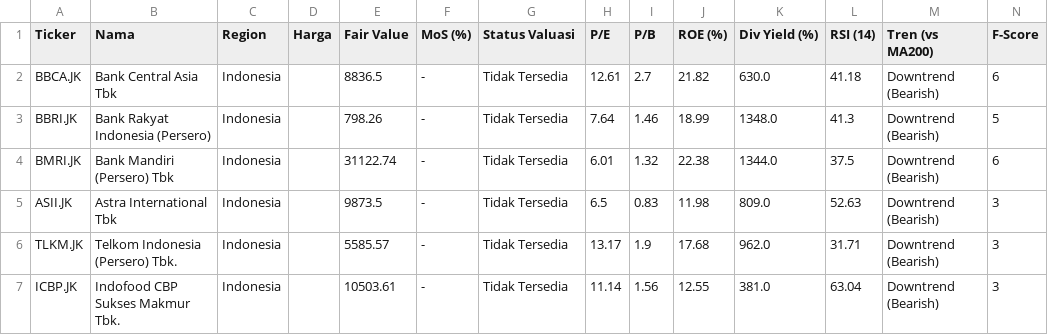
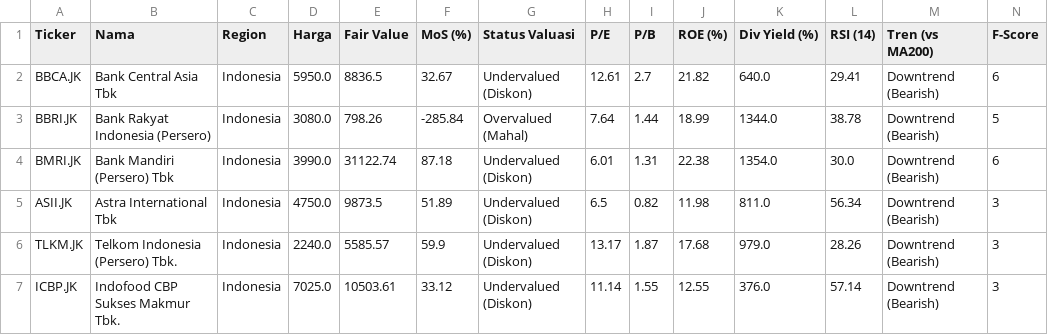
Before and after one commit to astonton/stockquant, a CSV file: screener_data.csv, drawn as a sheet; only a part is shown; the diff covers the shown part only.

```diff
--- a/screener_data.csv
+++ b/screener_data.csv
@@ -1,7 +1,7 @@
 Ticker,Nama,Region,Harga,Fair Value,MoS (%),Status Valuasi,P/E,P/B,ROE (%),Div Yield (%),RSI (14),Tren (vs MA200),F-Score
-BBCA.JK,Bank Central Asia Tbk,Indonesia,,8836.5,-,Tidak Tersedia,12.61,2.7,21.82,630.0,41.18,Downtrend (Bearish),6
-BBRI.JK,Bank Rakyat Indonesia (Persero),Indonesia,,798.26,-,Tidak Tersedia,7.64,1.46,18.99,1348.0,41.3,Downtrend (Bearish),5
-BMRI.JK,Bank Mandiri (Persero) Tbk,Indonesia,,31122.74,-,Tidak Tersedia,6.01,1.32,22.38,1344.0,37.5,Downtrend (Bearish),6
-ASII.JK,Astra International Tbk,Indonesia,,9873.5,-,Tidak Tersedia,6.5,0.83,11.98,809.0,52.63,Downtrend (Bearish),3
-TLKM.JK,Telkom Indonesia (Persero) Tbk.,Indonesia,,5585.57,-,Tidak Tersedia,13.17,1.9,17.68,962.0,31.71,Downtrend (Bearish),3
-ICBP.JK,Indofood CBP Sukses Makmur Tbk.,Indonesia,,10503.61,-,Tidak Tersedia,11.14,1.56,12.55,381.0,63.04,Downtrend (Bearish),3
+BBCA.JK,Bank Central Asia Tbk,Indonesia,5950.0,8836.5,32.67,Undervalued (Diskon),12.61,2.7,21.82,640.0,29.41,Downtrend (Bearish),6
+BBRI.JK,Bank Rakyat Indonesia (Persero),Indonesia,3080.0,798.26,-285.84,Overvalued (Mahal),7.64,1.44,18.99,1344.0,38.78,Downtrend (Bearish),5
+BMRI.JK,Bank Mandiri (Persero) Tbk,Indonesia,3990.0,31122.74,87.18,Undervalued (Diskon),6.01,1.31,22.38,1354.0,30.0,Downtrend (Bearish),6
+ASII.JK,Astra International Tbk,Indonesia,4750.0,9873.5,51.89,Undervalued (Diskon),6.5,0.82,11.98,811.0,56.34,Downtrend (Bearish),3
+TLKM.JK,Telkom Indonesia (Persero) Tbk.,Indonesia,2240.0,5585.57,59.9,Undervalued (Diskon),13.17,1.87,17.68,979.0,28.26,Downtrend (Bearish),3
+ICBP.JK,Indofood CBP Sukses Makmur Tbk.,Indonesia,7025.0,10503.61,33.12,Undervalued (Diskon),11.14,1.55,12.55,376.0,57.14,Downtrend (Bearish),3
```
Also changed, not shown: 63 edited cells elsewhere in this file.
